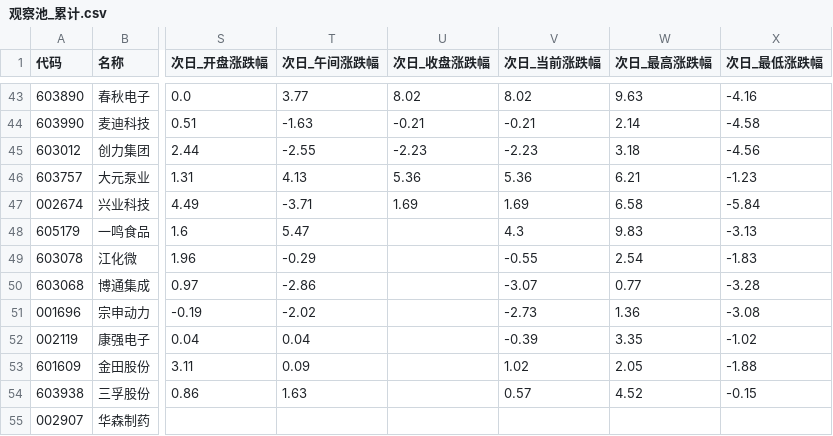
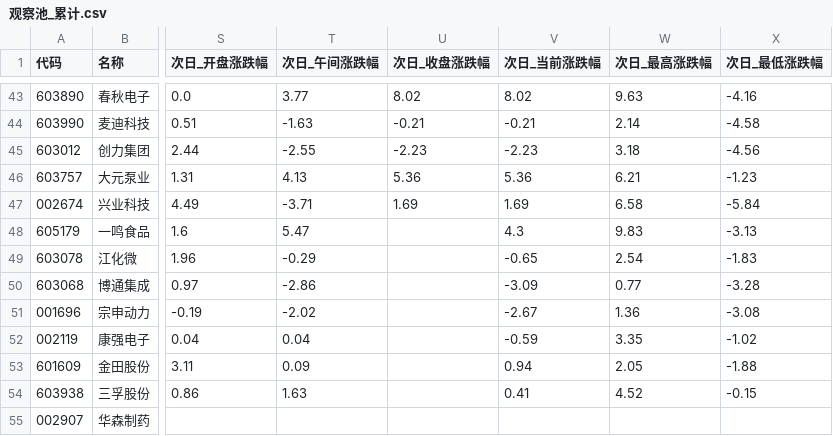
Before and after one commit to LylLLII/mx-stocks-monitor, a CSV file: mx_stocks_screener/观察池_累计.csv, drawn as a sheet; only a part is shown, gaps mark what is left out; the diff covers the shown part only; the diff names each change by its address in the sheet, - before the commit and + after, or states it on an @@ line.

```diff
--- a/mx_stocks_screener/观察池_累计.csv
+++ b/mx_stocks_screener/观察池_累计.csv
-V49 (次日_当前涨跌幅): -0.55
+V49 (次日_当前涨跌幅): -0.65
-V50 (次日_当前涨跌幅): -3.07
+V50 (次日_当前涨跌幅): -3.09
-V51 (次日_当前涨跌幅): -2.73
+V51 (次日_当前涨跌幅): -2.67
-V52 (次日_当前涨跌幅): -0.39
+V52 (次日_当前涨跌幅): -0.59
-V53 (次日_当前涨跌幅): 1.02
+V53 (次日_当前涨跌幅): 0.94
-V54 (次日_当前涨跌幅): 0.57
+V54 (次日_当前涨跌幅): 0.41
```
Also changed, not shown: 14 edited cells elsewhere in this file, 1 other file.
